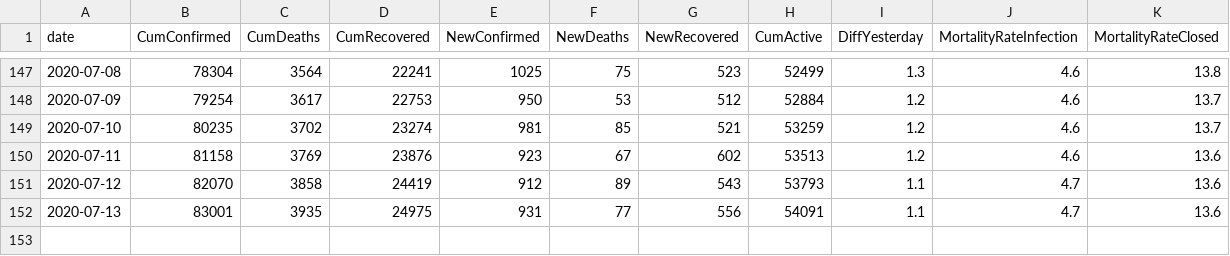
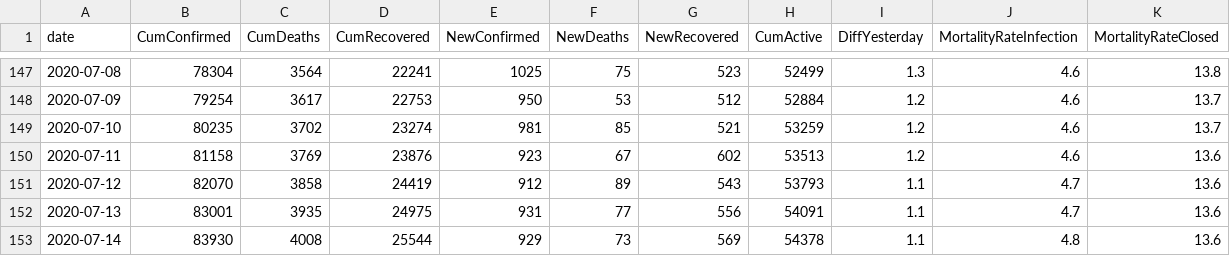
Before and after one commit to ma7555/Egypt-Covid19, a CSV file: EG-COVID-19.csv, drawn as a sheet; only a part is shown, gaps mark what is left out.

```diff
--- a/EG-COVID-19.csv
+++ b/EG-COVID-19.csv
@@ -152 +152,2 @@ date,CumConfirmed,CumDeaths,CumRecovered,NewConfirmed,NewDeaths,NewRecovered,Cum
 2020-07-13,83001,3935,24975,931,77,556,54091,1.1,4.7,13.6
+2020-07-14,83930,4008,25544,929,73,569,54378,1.1,4.8,13.6
```
Also changed, not shown: 1 other file.
